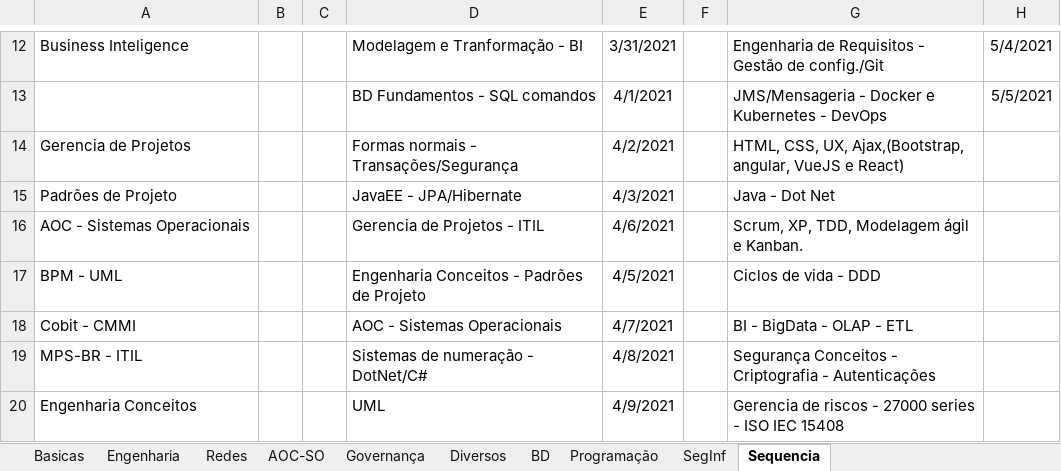
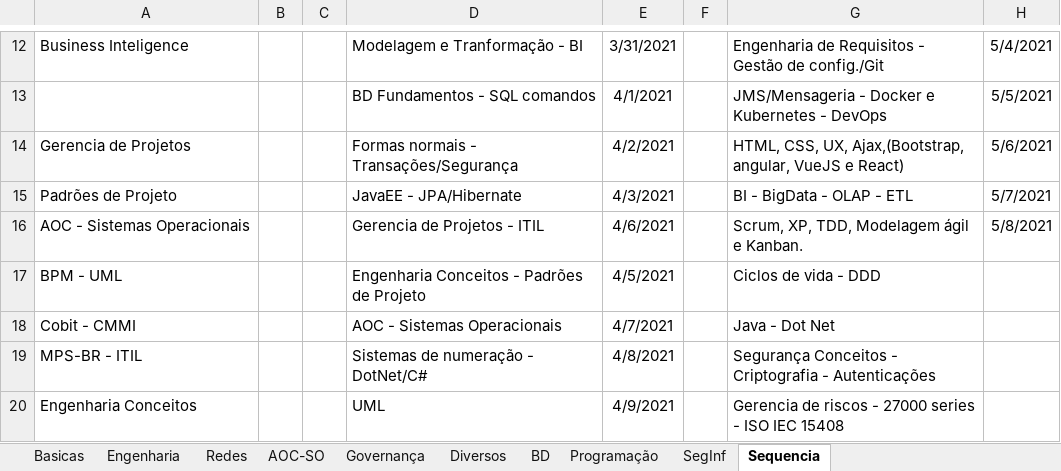
Before and after one commit to willhc1984/estudos, an Excel workbook: qconcursos.xlsx, sheet Sequencia, drawn as a sheet; only a part is shown, gaps mark what is left out; values as stored, in another font and other column widths than the file's, no borders; the diff names each change by its address in the sheet, - before the commit and + after, or states it on an @@ line.

```diff
--- a/qconcursos.xlsx (sheet Sequencia)
+++ b/qconcursos.xlsx (sheet Sequencia)
-H14: (empty)
+H14: 5/6/2021
-G15: Java - Dot Net
+G15: BI - BigData - OLAP - ETL
-H15: (empty)
+H15: 5/7/2021
-H16: (empty)
+H16: 5/8/2021
-G18: BI - BigData - OLAP - ETL
+G18: Java - Dot Net
```
Also changed, not shown: sheet BD, sheet Engenharia, 2 other files.
